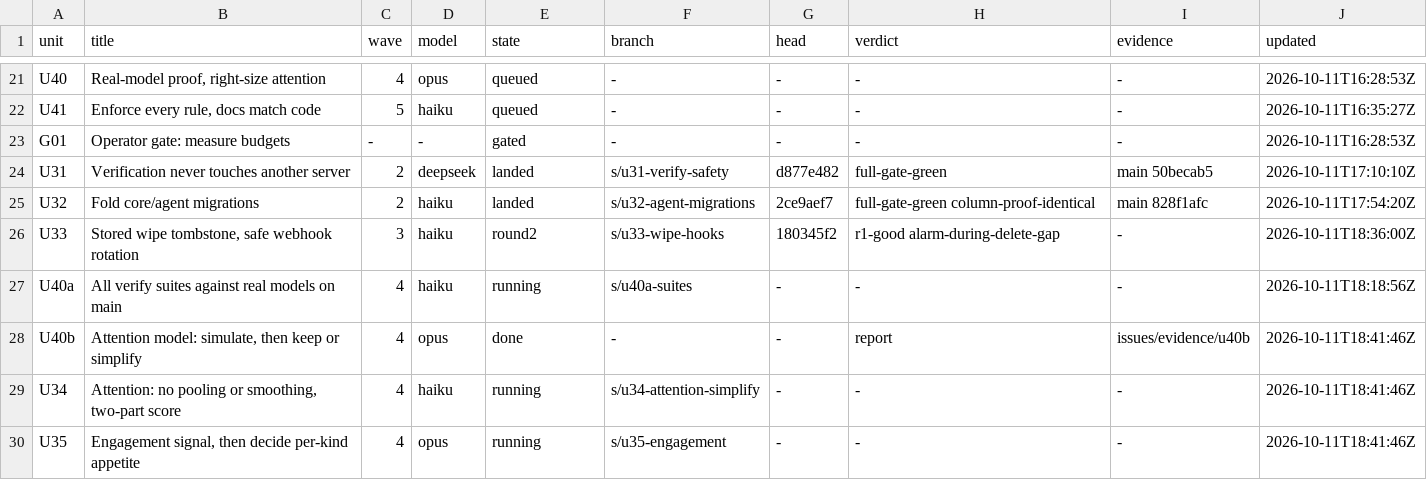
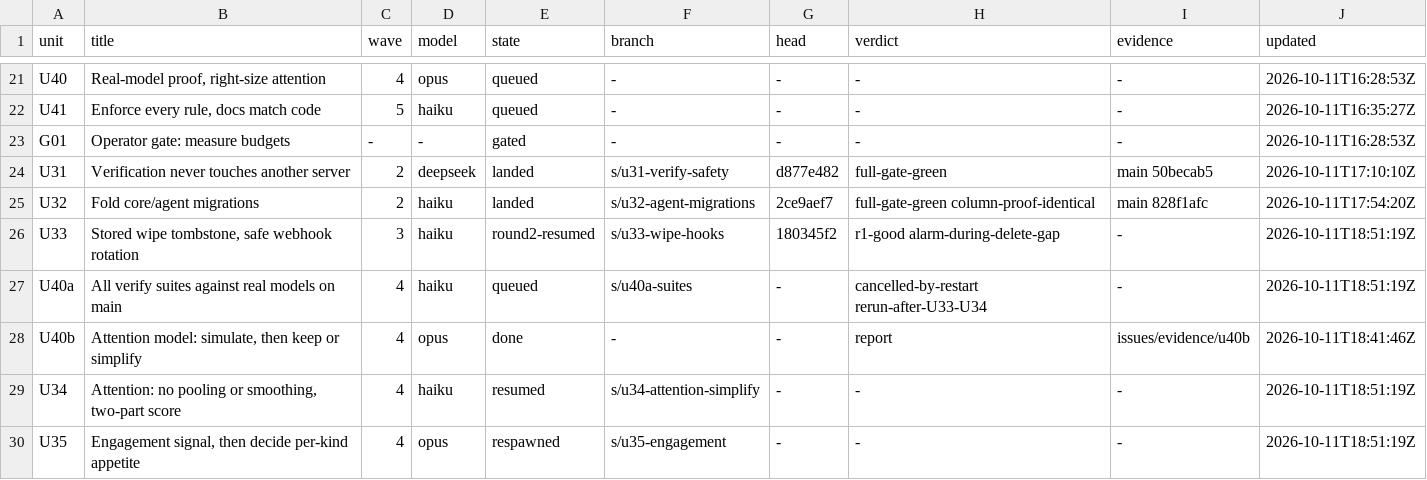
Before and after one commit to keyurbodar/kiko, a TSV file: issues/ledger.tsv, drawn as a sheet; only a part is shown, gaps mark what is left out.

```diff
--- a/issues/ledger.tsv
+++ b/issues/ledger.tsv
@@ -25,6 +25,6 @@ U31	Verification never touches another server	2	deepseek	landed	s/u31-verify-saf
 U32	Fold core/agent migrations	2	haiku	landed	s/u32-agent-migrations	2ce9aef7	full-gate-green column-proof-identical	main 828f1afc	2026-10-11T17:54:20Z
-U33	Stored wipe tombstone, safe webhook rotation	3	haiku	round2	s/u33-wipe-hooks	180345f2	r1-good alarm-during-delete-gap	-	2026-10-11T18:36:00Z
-U40a	All verify suites against real models on main	4	haiku	running	s/u40a-suites	-	-	-	2026-10-11T18:18:56Z
+U33	Stored wipe tombstone, safe webhook rotation	3	haiku	round2-resumed	s/u33-wipe-hooks	180345f2	r1-good alarm-during-delete-gap	-	2026-10-11T18:51:19Z
+U40a	All verify suites against real models on main	4	haiku	queued	s/u40a-suites	-	cancelled-by-restart rerun-after-U33-U34	-	2026-10-11T18:51:19Z
 U40b	Attention model: simulate, then keep or simplify	4	opus	done	-	-	report	issues/evidence/u40b	2026-10-11T18:41:46Z
-U34	Attention: no pooling or smoothing, two-part score	4	haiku	running	s/u34-attention-simplify	-	-	-	2026-10-11T18:41:46Z
-U35	Engagement signal, then decide per-kind appetite	4	opus	running	s/u35-engagement	-	-	-	2026-10-11T18:41:46Z
+U34	Attention: no pooling or smoothing, two-part score	4	haiku	resumed	s/u34-attention-simplify	-	-	-	2026-10-11T18:51:19Z
+U35	Engagement signal, then decide per-kind appetite	4	opus	respawned	s/u35-engagement	-	-	-	2026-10-11T18:51:19Z
```
Also changed, not shown: issues/decisions.tsv, 1 other file.
